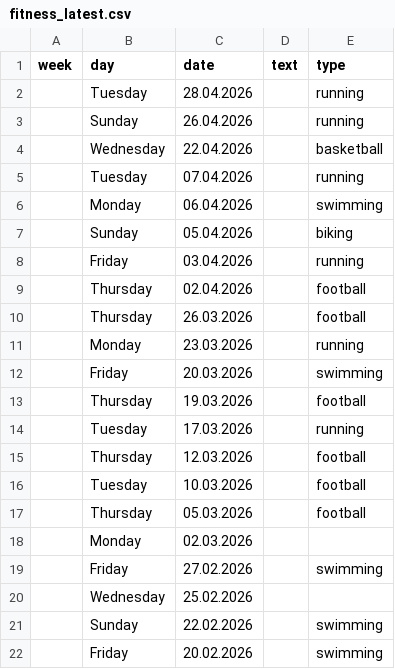
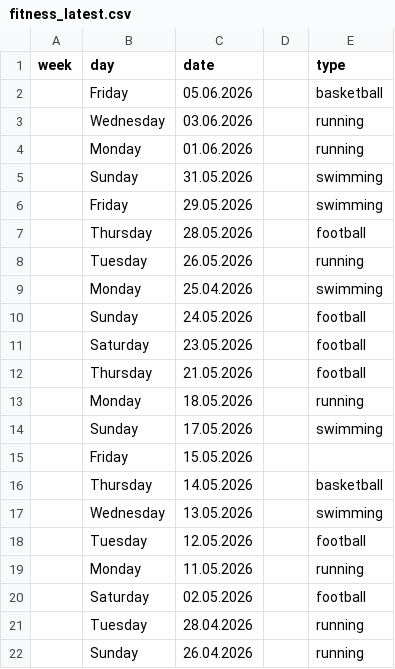
Before and after one commit to mikebochenek/learning, a CSV file: data_csv/fitness_latest.csv, drawn as a sheet; only a part is shown; the shorter side is filled out with more unchanged rows.

Commit message:
add May+June data - thinking of glacier3000, more like dreaming...

```diff
--- a/data_csv/fitness_latest.csv
+++ b/data_csv/fitness_latest.csv
@@ -1,2 +1,21 @@
-week,day,date,text,type
+week,day,date,,type
+,Friday,05.06.2026,,basketball
+,Wednesday,03.06.2026,,running
+,Monday,01.06.2026,,running
+,Sunday,31.05.2026,,swimming
+,Friday,29.05.2026,,swimming
+,Thursday,28.05.2026,,football
+,Tuesday,26.05.2026,,running
+,Monday,25.04.2026,,swimming
+,Sunday,24.05.2026,,football
+,Saturday,23.05.2026,,football
+,Thursday,21.05.2026,,football
+,Monday,18.05.2026,,running
+,Sunday,17.05.2026,,swimming
+,Friday,15.05.2026,,
+,Thursday,14.05.2026,,basketball
+,Wednesday,13.05.2026,,swimming
+,Tuesday,12.05.2026,,football
+,Monday,11.05.2026,,running
+,Saturday,02.05.2026,,football
 ,Tuesday,28.04.2026,,running
```
